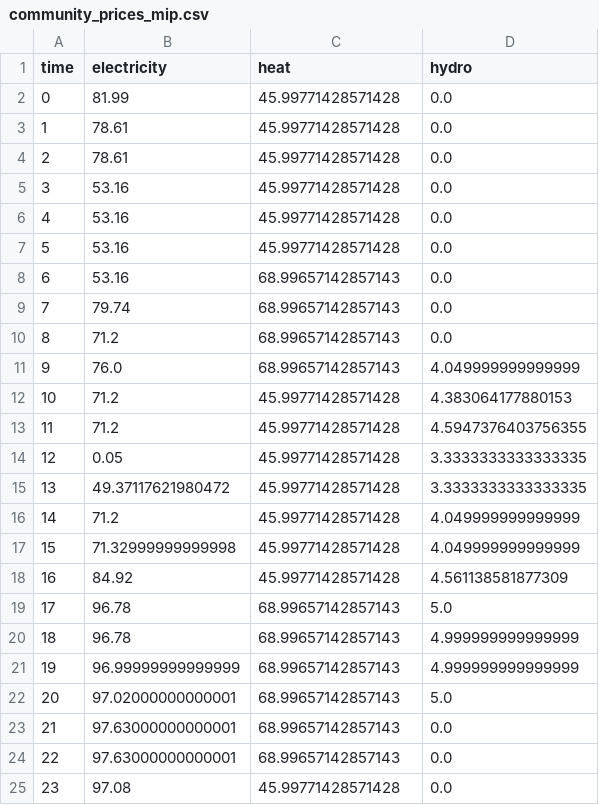
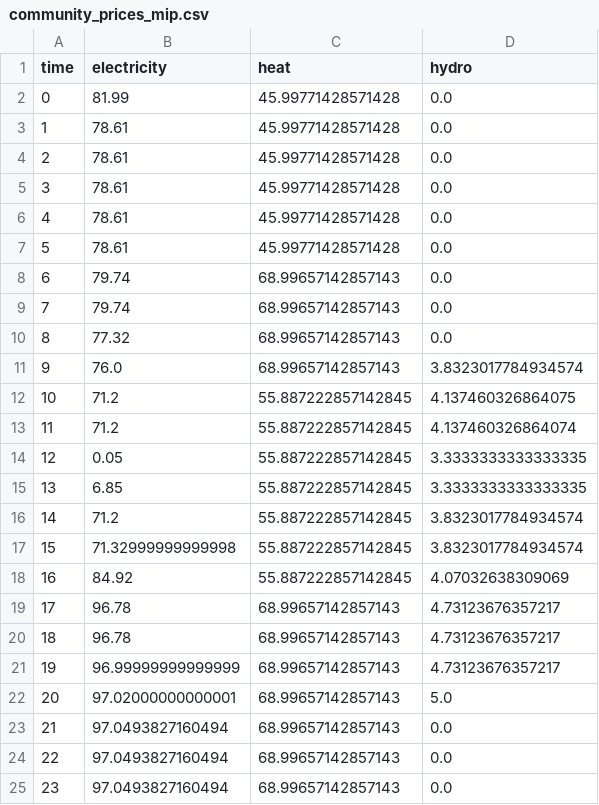
Before and after one commit to lagrangian94/energy_community, a CSV file: community_prices_mip.csv, drawn as a sheet.

```diff
--- a/community_prices_mip.csv
+++ b/community_prices_mip.csv
@@ -4,22 +4,22 @@ time,electricity,heat,hydro
 2,78.61,45.99771428571428,0.0
-3,53.16,45.99771428571428,0.0
-4,53.16,45.99771428571428,0.0
-5,53.16,45.99771428571428,0.0
-6,53.16,68.99657142857143,0.0
+3,78.61,45.99771428571428,0.0
+4,78.61,45.99771428571428,0.0
+5,78.61,45.99771428571428,0.0
+6,79.74,68.99657142857143,0.0
 7,79.74,68.99657142857143,0.0
-8,71.2,68.99657142857143,0.0
-9,76.0,68.99657142857143,4.049999999999999
-10,71.2,45.99771428571428,4.383064177880153
-11,71.2,45.99771428571428,4.5947376403756355
-12,0.05,45.99771428571428,3.3333333333333335
-13,49.37117621980472,45.99771428571428,3.3333333333333335
-14,71.2,45.99771428571428,4.049999999999999
-15,71.32999999999998,45.99771428571428,4.049999999999999
-16,84.92,45.99771428571428,4.561138581877309
-17,96.78,68.99657142857143,5.0
-18,96.78,68.99657142857143,4.999999999999999
-19,96.99999999999999,68.99657142857143,4.999999999999999
+8,77.32,68.99657142857143,0.0
+9,76.0,68.99657142857143,3.8323017784934574
+10,71.2,55.887222857142845,4.137460326864075
+11,71.2,55.887222857142845,4.137460326864074
+12,0.05,55.887222857142845,3.3333333333333335
+13,6.85,55.887222857142845,3.3333333333333335
+14,71.2,55.887222857142845,3.8323017784934574
+15,71.32999999999998,55.887222857142845,3.8323017784934574
+16,84.92,55.887222857142845,4.07032638309069
+17,96.78,68.99657142857143,4.73123676357217
+18,96.78,68.99657142857143,4.73123676357217
+19,96.99999999999999,68.99657142857143,4.73123676357217
 20,97.02000000000001,68.99657142857143,5.0
-21,97.63000000000001,68.99657142857143,0.0
-22,97.63000000000001,68.99657142857143,0.0
-23,97.08,45.99771428571428,0.0
+21,97.0493827160494,68.99657142857143,0.0
+22,97.0493827160494,68.99657142857143,0.0
+23,97.0493827160494,68.99657142857143,0.0
```
Also changed, not shown: 14 other files.
